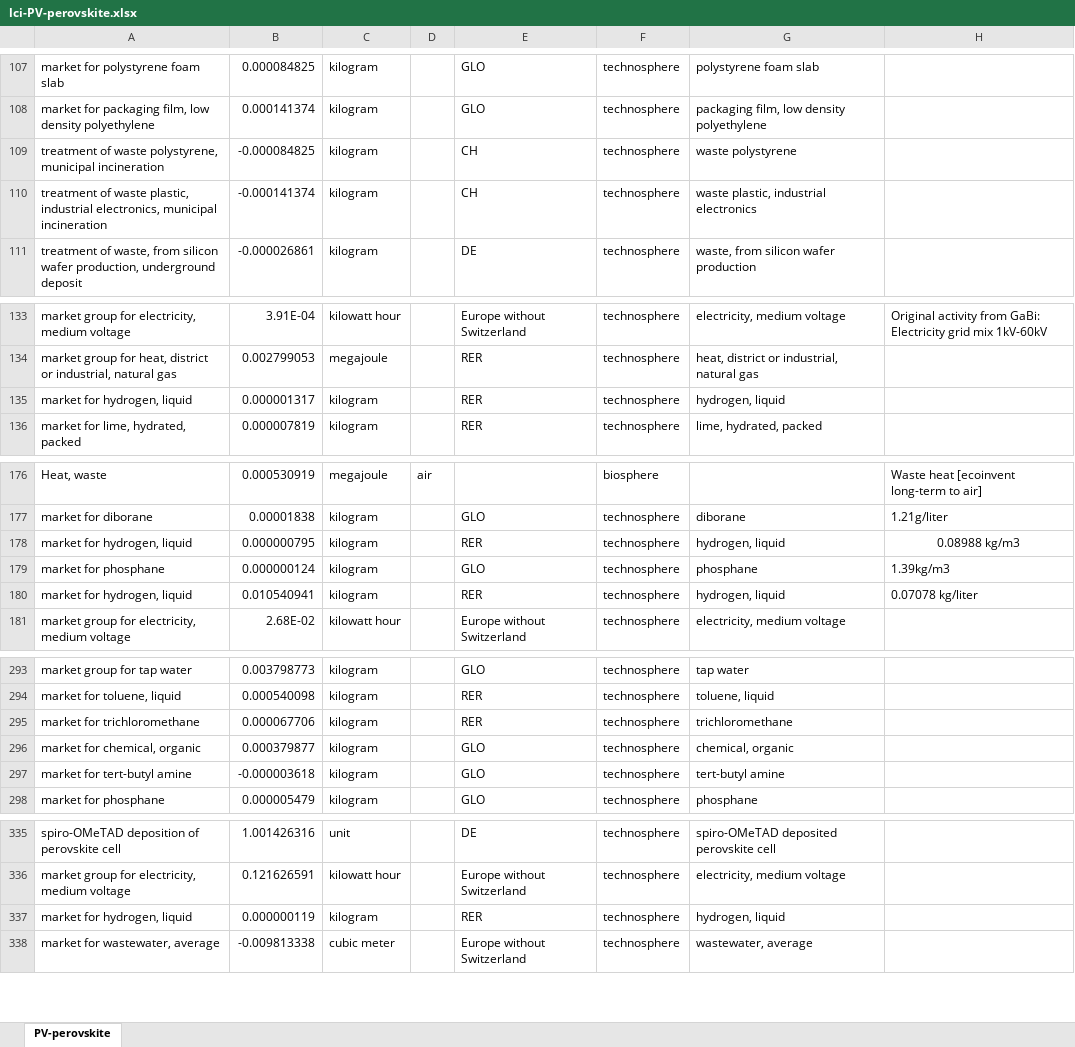
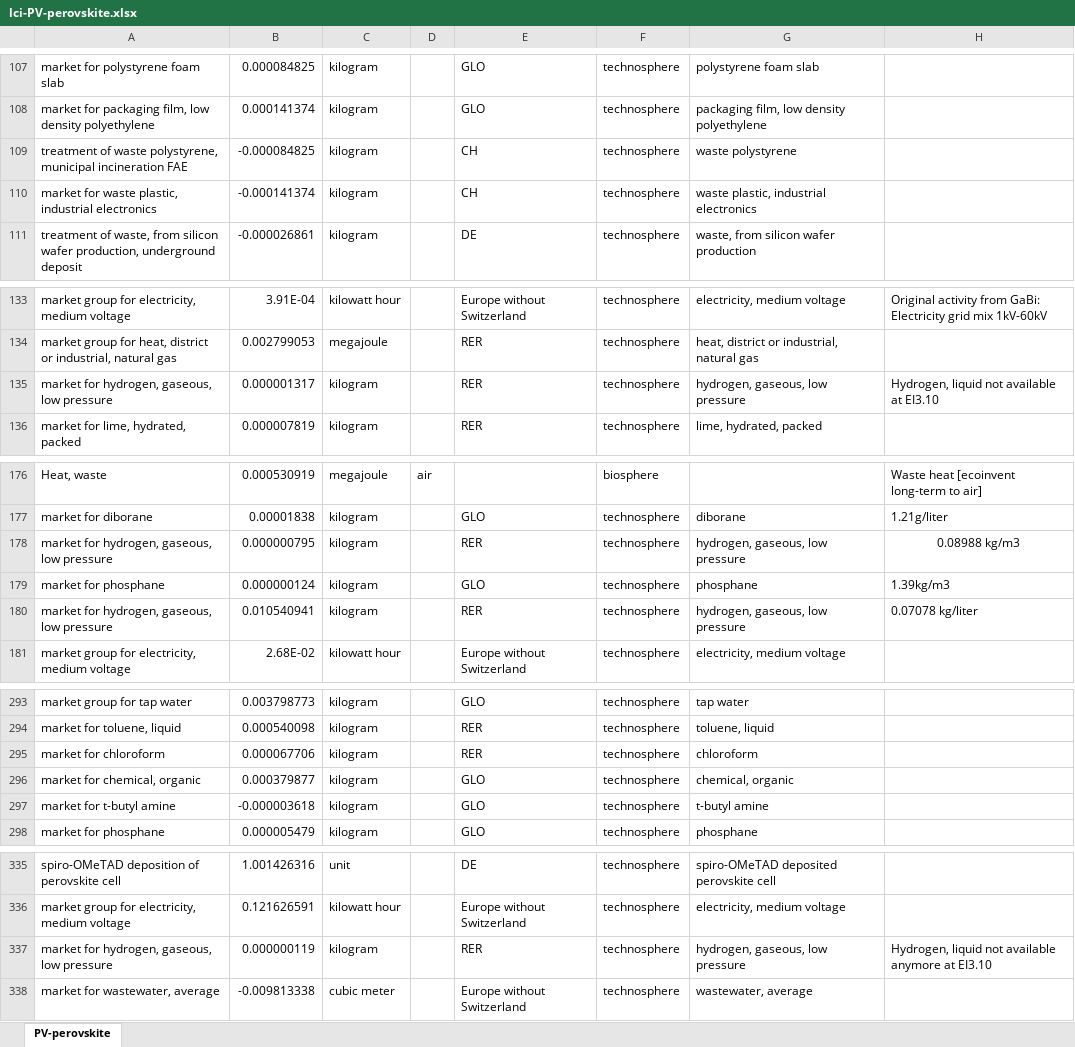
Before and after one commit to romainsacchi/rmnd-lca, an Excel workbook: premise/data/additional_inventories/lci-PV-perovskite.xlsx, sheet PV-perovskite, drawn as a sheet; only a part is shown, gaps mark what is left out; values as stored, in another font and other column widths than the file's, no borders; the diff covers the shown part only; the diff names each change by its address in the sheet, - before the commit and + after, or states it on an @@ line.

```diff
--- a/premise/data/additional_inventories/lci-PV-perovskite.xlsx (sheet PV-perovskite)
+++ b/premise/data/additional_inventories/lci-PV-perovskite.xlsx (sheet PV-perovskite)
-A109: …municipal incineration
+A109: …municipal incineration FAE
-A110: treatment of waste plastic, industrial electronics, municipal incineration
+A110: market for waste plastic, industrial electronics
-A135: market for hydrogen, liquid
+A135: market for hydrogen, gaseous, low pressure
-G135: hydrogen, liquid
+G135: hydrogen, gaseous, low pressure
-H135: (empty)
+H135: Hydrogen, liquid not available at EI3.10
-A178: market for hydrogen, liquid
+A178: market for hydrogen, gaseous, low pressure
-G178: hydrogen, liquid
+G178: hydrogen, gaseous, low pressure
-A180: market for hydrogen, liquid
+A180: market for hydrogen, gaseous, low pressure
-G180: hydrogen, liquid
+G180: hydrogen, gaseous, low pressure
-A295: market for trichloromethane
+A295: market for chloroform
-G295: trichloromethane
+G295: chloroform
-A297: market for tert-butyl amine
+A297: market for t-butyl amine
-G297: tert-butyl amine
+G297: t-butyl amine
-A337: market for hydrogen, liquid
+A337: market for hydrogen, gaseous, low pressure
-G337: hydrogen, liquid
+G337: hydrogen, gaseous, low pressure
-H337: (empty)
+H337: Hydrogen, liquid not available anymore at EI3.10
```
Also changed, not shown: 12 edited cells elsewhere in this sheet, premise/data/additional_inventories/lci-PV-GaAs.xlsx, premise/data/additional_inventories/lci-vanadium.xlsx, 1 other file.
